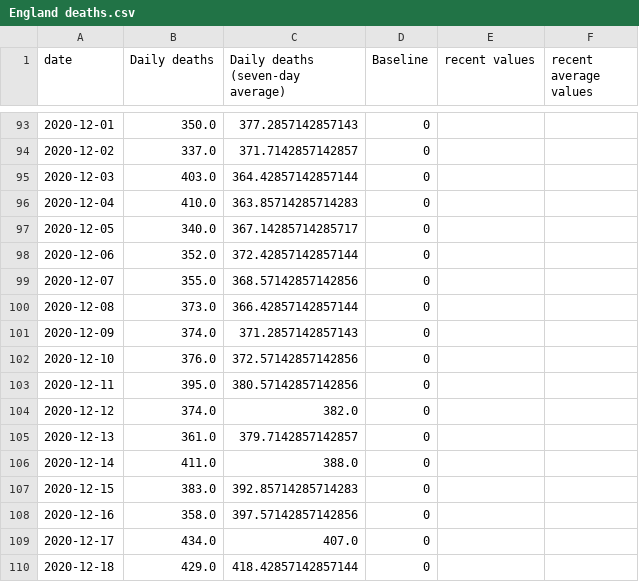
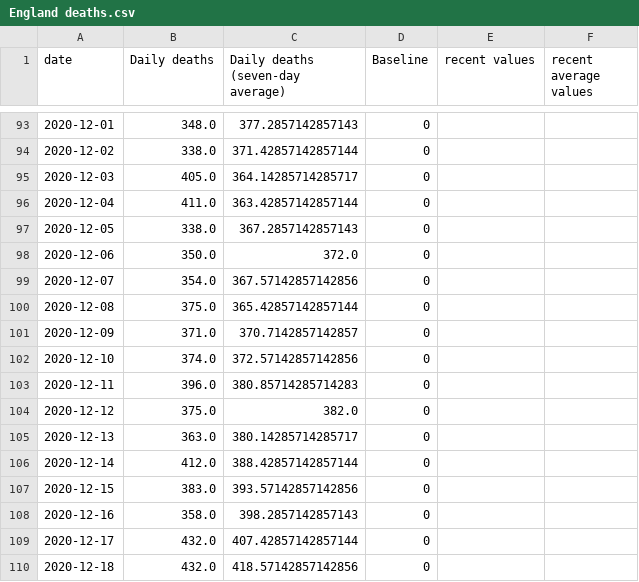
Before and after one commit to simoncook/Spectator, a CSV file: England deaths.csv, drawn as a sheet; only a part is shown, gaps mark what is left out; the diff covers the shown part only.

```diff
--- a/England deaths.csv
+++ b/England deaths.csv
@@ -93,18 +93,18 @@ date,Daily deaths,Daily deaths (seven-day average),Baseline,recent values,recent
-2020-12-01,350.0,377.2857142857143,0,,
-2020-12-02,337.0,371.7142857142857,0,,
-2020-12-03,403.0,364.42857142857144,0,,
-2020-12-04,410.0,363.85714285714283,0,,
-2020-12-05,340.0,367.14285714285717,0,,
-2020-12-06,352.0,372.42857142857144,0,,
-2020-12-07,355.0,368.57142857142856,0,,
-2020-12-08,373.0,366.42857142857144,0,,
-2020-12-09,374.0,371.2857142857143,0,,
-2020-12-10,376.0,372.57142857142856,0,,
-2020-12-11,395.0,380.57142857142856,0,,
-2020-12-12,374.0,382.0,0,,
-2020-12-13,361.0,379.7142857142857,0,,
-2020-12-14,411.0,388.0,0,,
-2020-12-15,383.0,392.85714285714283,0,,
-2020-12-16,358.0,397.57142857142856,0,,
-2020-12-17,434.0,407.0,0,,
-2020-12-18,429.0,418.42857142857144,0,,
+2020-12-01,348.0,377.2857142857143,0,,
+2020-12-02,338.0,371.42857142857144,0,,
+2020-12-03,405.0,364.14285714285717,0,,
+2020-12-04,411.0,363.42857142857144,0,,
+2020-12-05,338.0,367.2857142857143,0,,
+2020-12-06,350.0,372.0,0,,
+2020-12-07,354.0,367.57142857142856,0,,
+2020-12-08,375.0,365.42857142857144,0,,
+2020-12-09,371.0,370.7142857142857,0,,
+2020-12-10,374.0,372.57142857142856,0,,
+2020-12-11,396.0,380.85714285714283,0,,
+2020-12-12,375.0,382.0,0,,
+2020-12-13,363.0,380.14285714285717,0,,
+2020-12-14,412.0,388.42857142857144,0,,
+2020-12-15,383.0,393.57142857142856,0,,
+2020-12-16,358.0,398.2857142857143,0,,
+2020-12-17,432.0,407.42857142857144,0,,
+2020-12-18,432.0,418.57142857142856,0,,
```
Also changed, not shown: 1 added row and 83 edited cells elsewhere in this file.
